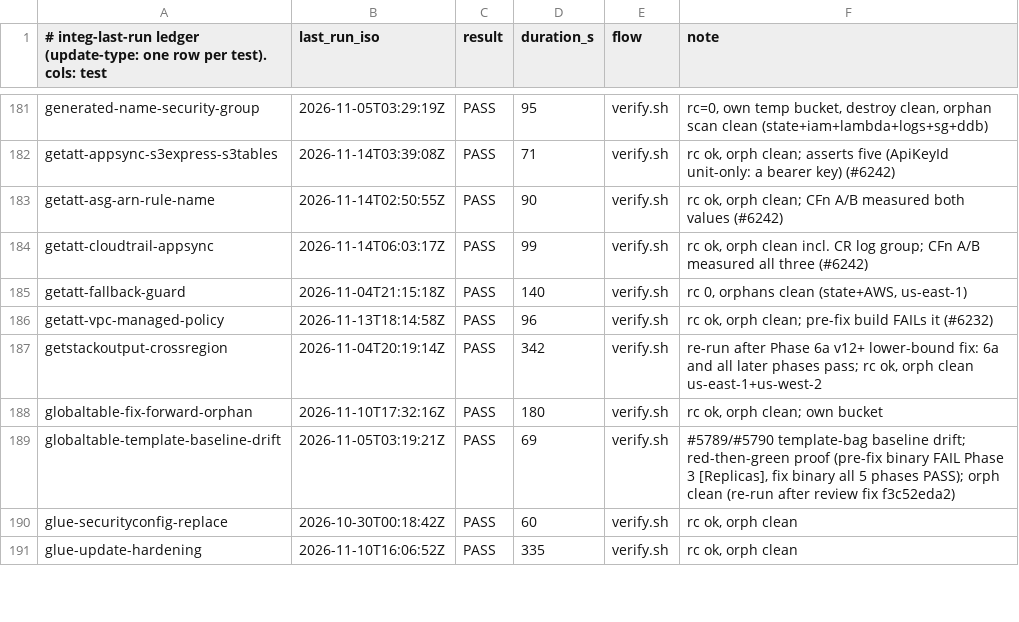
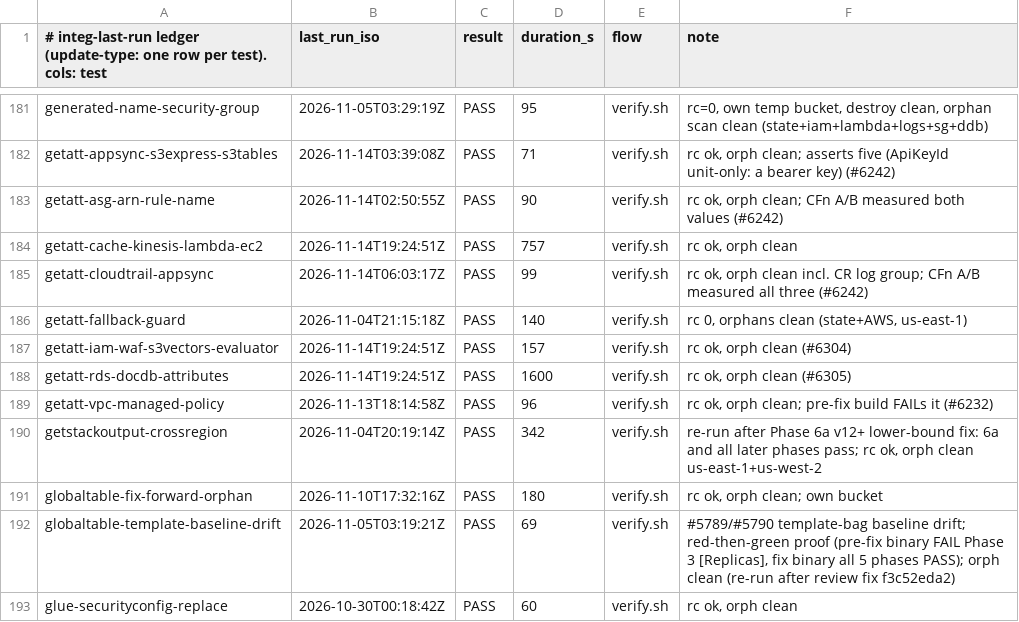
Before and after one commit to go-to-k/cdkd, a TSV file: docs/_generated/integ-last-run.tsv, drawn as a sheet; only a part is shown, gaps mark what is left out; the shorter side is filled out with more unchanged rows.

Commit message:
fix(provisioning): serve Fn::GetAtt ElastiCache RedisEndpoint / ConfigurationEndpoint, Kinesis WarmThroughputObject, Lambda SnapStartResponse and EC2 Instance State (#6317)

```diff
--- a/docs/_generated/integ-last-run.tsv
+++ b/docs/_generated/integ-last-run.tsv
@@ -183,4 +183,7 @@ getatt-appsync-s3express-s3tables	2026-11-14T03:39:08Z	PASS	71	verify.sh	rc ok,
 getatt-asg-arn-rule-name	2026-11-14T02:50:55Z	PASS	90	verify.sh	rc ok, orph clean; CFn A/B measured both values (#6242)
+getatt-cache-kinesis-lambda-ec2	2026-11-14T19:24:51Z	PASS	757	verify.sh	rc ok, orph clean
 getatt-cloudtrail-appsync	2026-11-14T06:03:17Z	PASS	99	verify.sh	rc ok, orph clean incl. CR log group; CFn A/B measured all three (#6242)
 getatt-fallback-guard	2026-11-04T21:15:18Z	PASS	140	verify.sh	rc 0, orphans clean (state+AWS, us-east-1)
+getatt-iam-waf-s3vectors-evaluator	2026-11-14T19:24:51Z	PASS	157	verify.sh	rc ok, orph clean (#6304)
+getatt-rds-docdb-attributes	2026-11-14T19:24:51Z	PASS	1600	verify.sh	rc ok, orph clean (#6305)
 getatt-vpc-managed-policy	2026-11-13T18:14:58Z	PASS	96	verify.sh	rc ok, orph clean; pre-fix build FAILs it (#6232)
```
Also changed, not shown: 54 other files.
